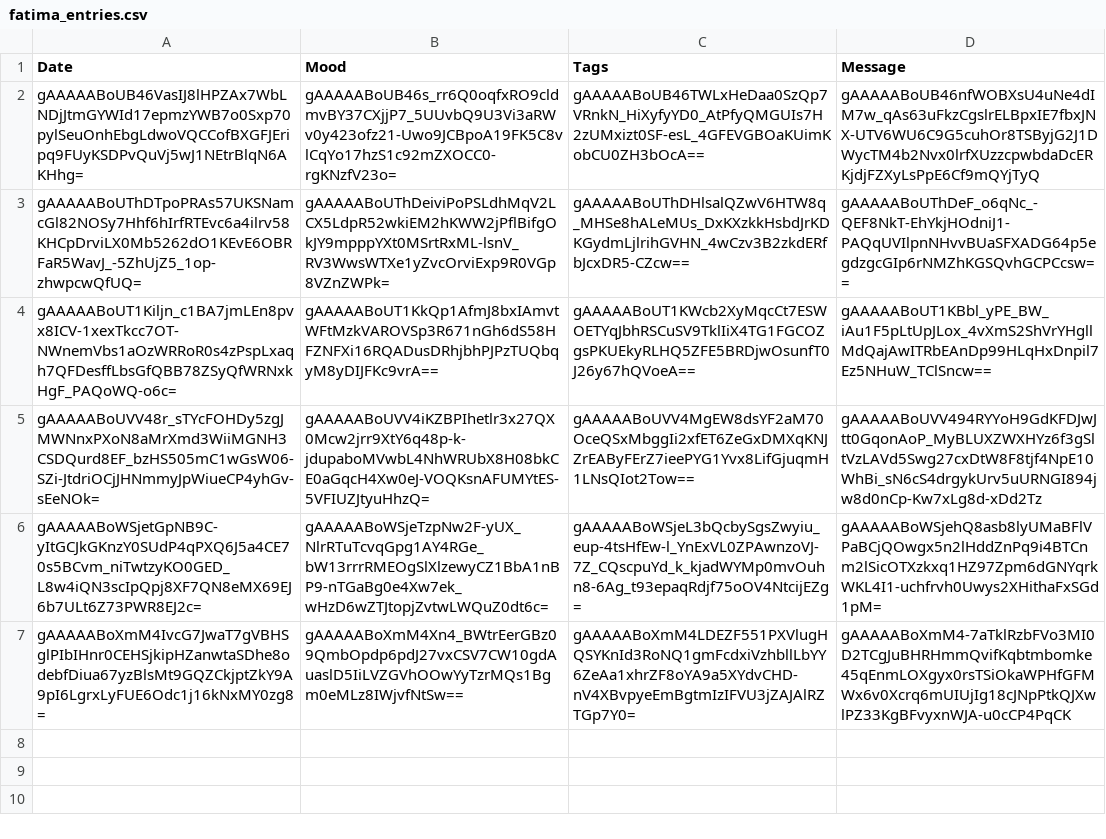
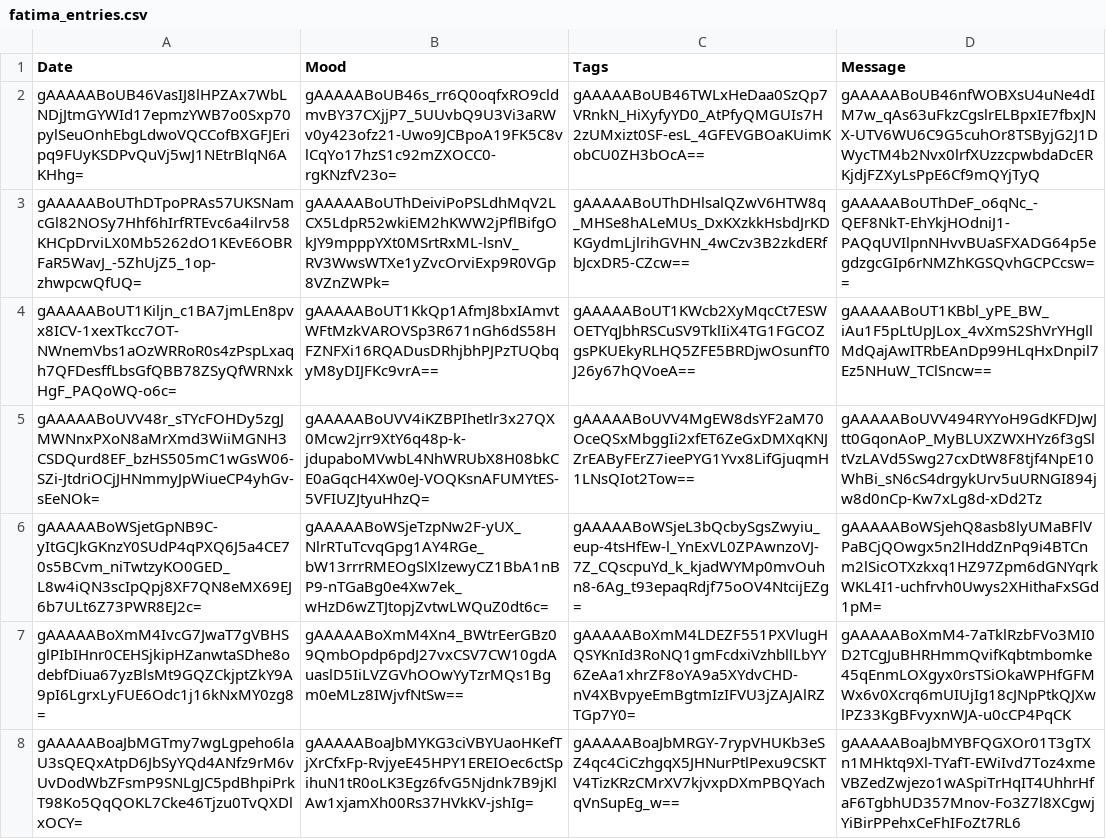
Before and after one commit to st-f4tima/mood-tracker, a CSV file: data/moods/fatima_entries.csv, drawn as a sheet; the diff names each change by its address in the sheet, - before the commit and + after, or states it on an @@ line.

Commit message:
Add mood entries

```diff
--- a/data/moods/fatima_entries.csv
+++ b/data/moods/fatima_entries.csv
+row 8: gAAAAABoaJbMGTmy7wgLgpeho6laU3sQEQxAtpD6JbSyYQd4ANfz9rM6vUvDodWbZFsmP9SNLgJC5pdBhpiPrkT98Ko5QqQOKL7Cke46Tjzu0TvQXDlxOCY= | gAAAAABoaJbMYKG3ciVBYUaoHKefTjXrCfxFp-RvjyeE45HPY1EREIOec6ctSpihuN1tR0oLK3Egz6fvG5Njdnk7B9jKlAw1xjamXh00Rs37HVkKV-jshIg= | gAAAAABoaJbMRGY-7rypVHUKb3eSZ4qc4CiCzhgqX5JHNurPtlPexu9CSKTV4TizKRzCMrXV7kjvxpDXmPBQYachqVnSupEg_w== | gAAAAABoaJbMYBFQGXOr01T3gTXn1MHktq9Xl-TYafT-EWiIvd7Toz4xmeVBZedZwjezo1wASpiTrHqIT4UhhrHfaF6TgbhUD357Mnov-Fo3Z7l8XCgwjYiBirPPehxCeFhIFoZt7RL6
```
Also changed, not shown: 2 other files.
